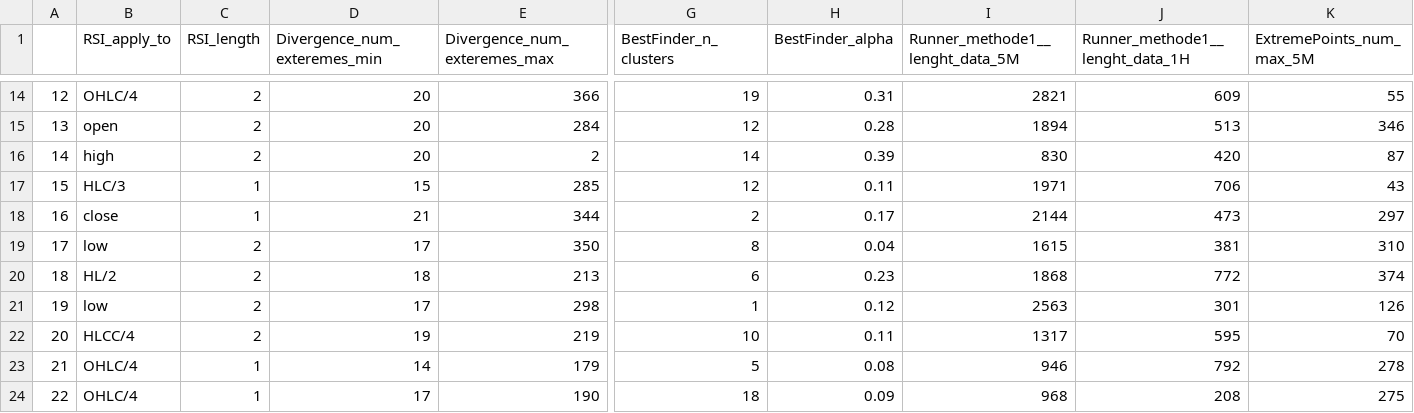
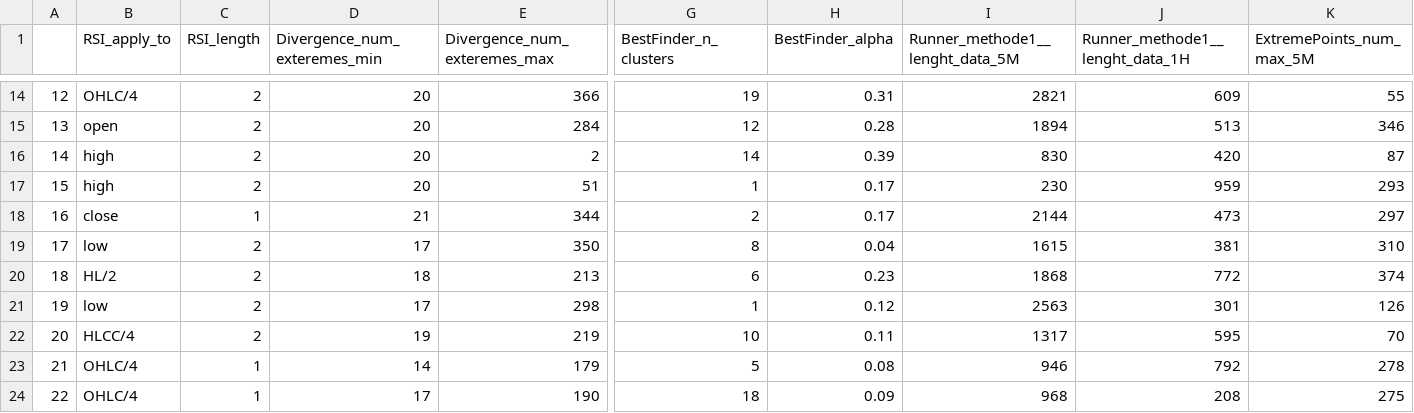
Before and after one commit to Mehrshad-Sorena/ShadBot, a CSV file: src/indicators/RSI/GeneticLearning_DB/society/secondry/buy/XAUUSD_i.csv, drawn as a sheet; only a part is shown, gaps mark what is left out; the diff covers the shown part only; the diff names each change by its address in the sheet, - before the commit and + after, or states it on an @@ line.

```diff
--- a/src/indicators/RSI/GeneticLearning_DB/society/secondry/buy/XAUUSD_i.csv
+++ b/src/indicators/RSI/GeneticLearning_DB/society/secondry/buy/XAUUSD_i.csv
-B17 (RSI_apply_to): HLC/3
+B17 (RSI_apply_to): high
-C17 (RSI_length): 1
+C17 (RSI_length): 2
-D17 (Divergence_num_exteremes_min): 15
+D17 (Divergence_num_exteremes_min): 20
-E17 (Divergence_num_exteremes_max): 285
+E17 (Divergence_num_exteremes_max): 51
-G17 (BestFinder_n_clusters): 12
+G17 (BestFinder_n_clusters): 1
-H17 (BestFinder_alpha): 0.11
+H17 (BestFinder_alpha): 0.17
-I17 (Runner_methode1__lenght_data_5M): 1971
+I17 (Runner_methode1__lenght_data_5M): 230
-J17 (Runner_methode1__lenght_data_1H): 706
+J17 (Runner_methode1__lenght_data_1H): 959
-K17 (ExtremePoints_num_max_5M): 43
+K17 (ExtremePoints_num_max_5M): 293
```
Also changed, not shown: 51 edited cells elsewhere in this file, src/indicators/MACD/GeneticLearning_DB/society/secondry/buy/XAUUSD_i.csv, src/indicators/StochAstic/GeneticLearning_DB/elites/secondry/buy/XAUUSD_i_ChromosomeResults.csv, 6 other files.
